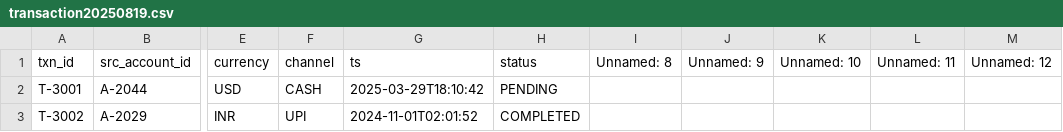
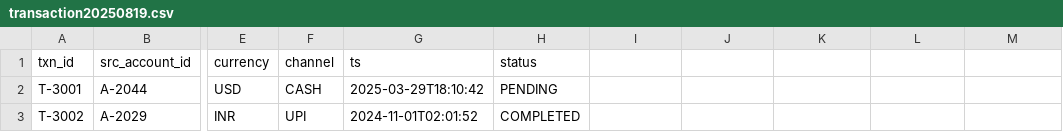
Before and after one commit to Dinesh1599/Financial-Data-Warehouse-Graph-Analytics-Platform, a CSV file: clean/txn/transaction20250819.csv, drawn as a sheet; only a part is shown, gaps mark what is left out; the diff names each change by its address in the sheet, - before the commit and + after, or states it on an @@ line.

```diff
--- a/clean/txn/transaction20250819.csv
+++ b/clean/txn/transaction20250819.csv
-I1: Unnamed: 8
+I1: (empty)
-J1: Unnamed: 9
+J1: (empty)
-K1: Unnamed: 10
+K1: (empty)
-L1: Unnamed: 11
+L1: (empty)
-M1: Unnamed: 12
+M1: (empty)
```
Also changed, not shown: 2 other files.
